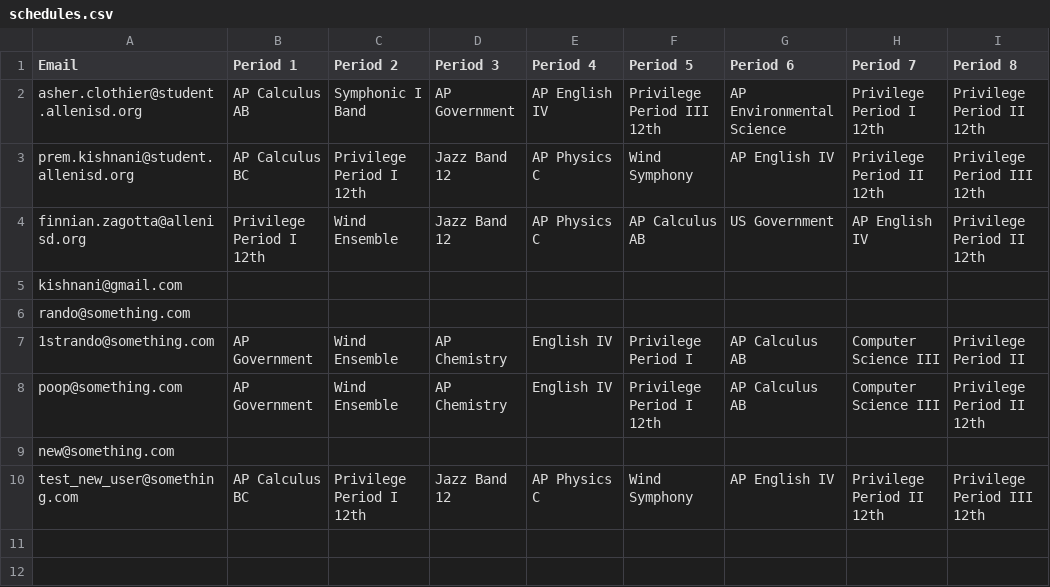
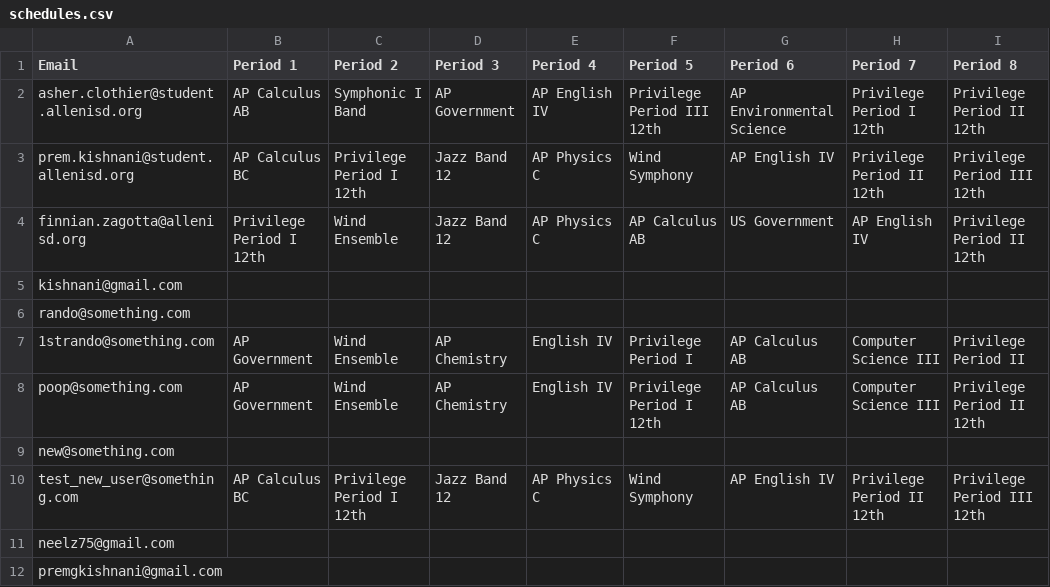
Before and after one commit to prem-kishnani/ISP-Project, a CSV file: Secure Scheduling ISP/schedules.csv, drawn as a sheet.

```diff
--- a/Secure Scheduling ISP/schedules.csv
+++ b/Secure Scheduling ISP/schedules.csv
@@ -10 +10,3 @@ new@something.com,,,,,,,,
 test_new_user@something.com,AP Calculus BC,Privilege Period I 12th,Jazz Band 12,AP Physics C,Wind Symphony,AP English IV,Privilege Period II 12th,Privilege Period III 12th
+neelz75@gmail.com,,,,,,,,
+premgkishnani@gmail.com,,,,,,,,
```
Also changed, not shown: 3 other files.
